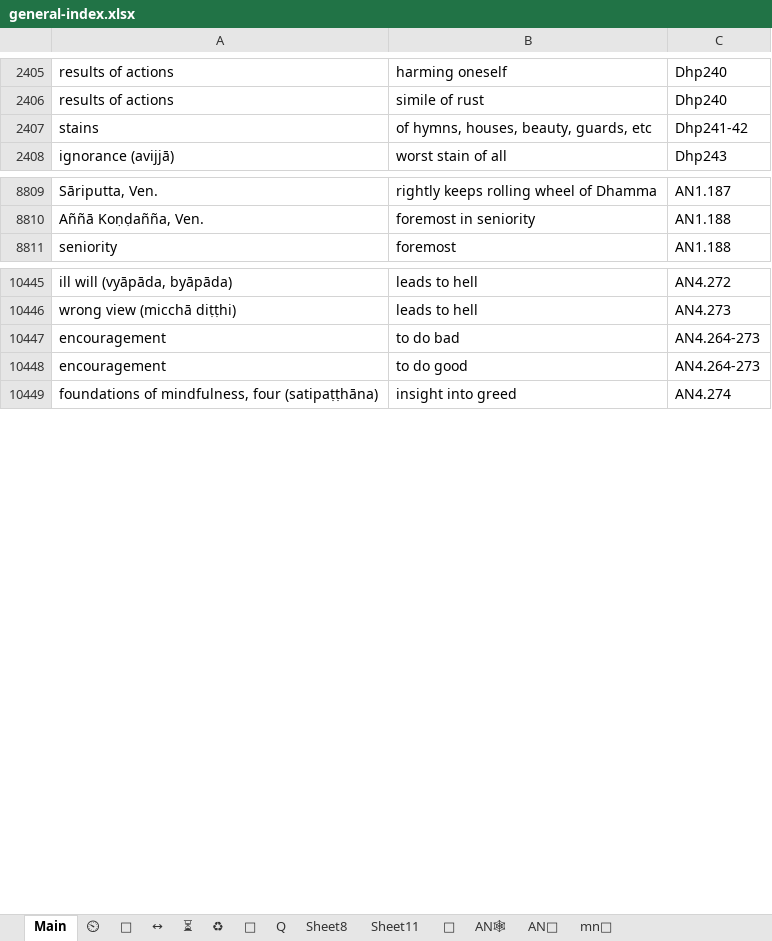
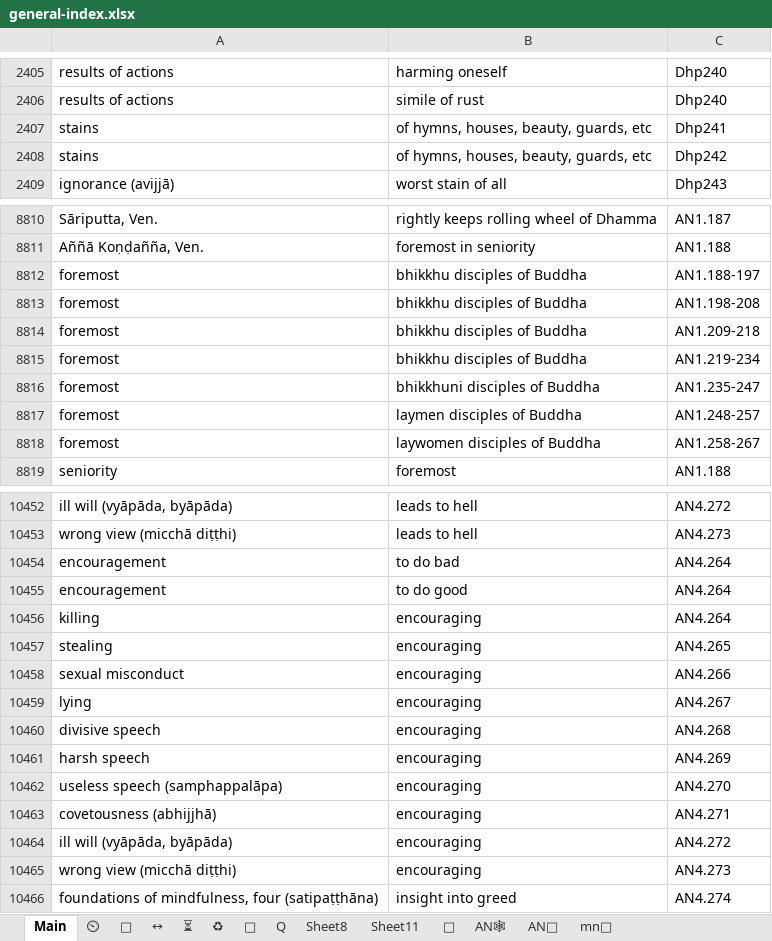
Before and after one commit to thesunshade/CIPS, an Excel workbook: src/data/general-index.xlsx, sheet Main, drawn as a sheet; only a part is shown, gaps mark what is left out; values as stored, in another font and other column widths than the file's, no borders; conditional formats not drawn; addresses are those after the commit; the diff covers the shown part only; the diff names each change by its address in the sheet, - before the commit and + after, or states it on an @@ line.

```diff
--- a/src/data/general-index.xlsx (sheet Main)
+++ b/src/data/general-index.xlsx (sheet Main)
-C2407: Dhp241-42
+C2407: Dhp241
+row 2408: stains | of hymns, houses, beauty, guards, etc | Dhp242
+row 8812: foremost | bhikkhu disciples of Buddha | AN1.188-197
+row 8813: foremost | bhikkhu disciples of Buddha | AN1.198-208
+row 8814: foremost | bhikkhu disciples of Buddha | AN1.209-218
+row 8815: foremost | bhikkhu disciples of Buddha | AN1.219-234
+row 8816: foremost | bhikkhuni disciples of Buddha | AN1.235-247
+row 8817: foremost | laymen disciples of Buddha | AN1.248-257
+row 8818: foremost | laywomen disciples of Buddha | AN1.258-267
-C10454:C10455: AN4.264-273
+C10454:C10455: AN4.264
+row 10456: killing | encouraging | AN4.264
+row 10457: stealing | encouraging | AN4.265
+row 10458: sexual misconduct | encouraging | AN4.266
+row 10459: lying | encouraging | AN4.267
+row 10460: divisive speech | encouraging | AN4.268
+row 10461: harsh speech | encouraging | AN4.269
+row 10462: useless speech (samphappalāpa) | encouraging | AN4.270
+row 10463: covetousness (abhijjhā) | encouraging | AN4.271
+row 10464: ill will (vyāpāda, byāpāda) | encouraging | AN4.272
+row 10465: wrong view (micchā diṭṭhi) | encouraging | AN4.273
```
Also changed, not shown: 110 added rows, 2 removed rows and 30 edited cells elsewhere in this sheet, sheet ⏳, sheet 🤔.
